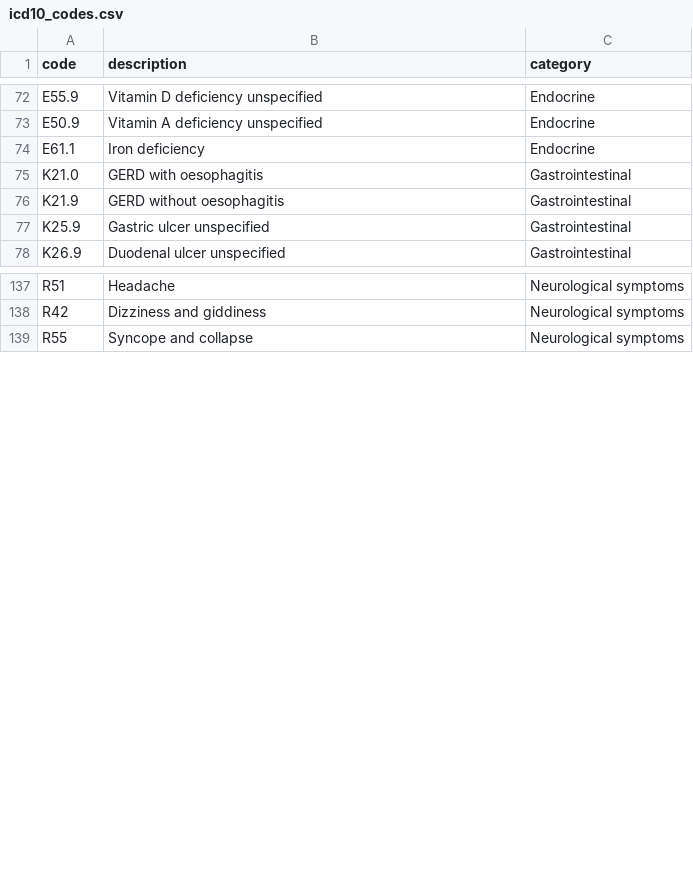
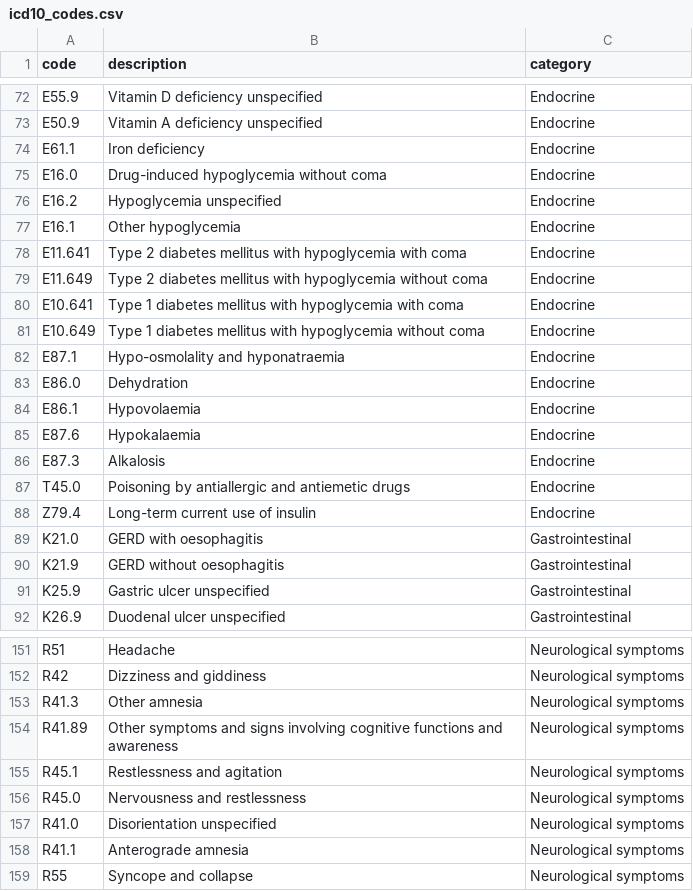
Before and after one commit to Dk043131/MED-CLAIM, a CSV file: backend/data/icd10_codes.csv, drawn as a sheet; only a part is shown, gaps mark what is left out.

```diff
--- a/backend/data/icd10_codes.csv
+++ b/backend/data/icd10_codes.csv
@@ -74,2 +74,16 @@ E50.9,Vitamin A deficiency unspecified,Endocrine
 E61.1,Iron deficiency,Endocrine
+E16.0,Drug-induced hypoglycemia without coma,Endocrine
+E16.2,Hypoglycemia unspecified,Endocrine
+E16.1,Other hypoglycemia,Endocrine
+E11.641,Type 2 diabetes mellitus with hypoglycemia with coma,Endocrine
+E11.649,Type 2 diabetes mellitus with hypoglycemia without coma,Endocrine
+E10.641,Type 1 diabetes mellitus with hypoglycemia with coma,Endocrine
+E10.649,Type 1 diabetes mellitus with hypoglycemia without coma,Endocrine
+E87.1,Hypo-osmolality and hyponatraemia,Endocrine
+E86.0,Dehydration,Endocrine
+E86.1,Hypovolaemia,Endocrine
+E87.6,Hypokalaemia,Endocrine
+E87.3,Alkalosis,Endocrine
+T45.0,Poisoning by antiallergic and antiemetic drugs,Endocrine
+Z79.4,Long-term current use of insulin,Endocrine
 K21.0,GERD with oesophagitis,Gastrointestinal
@@ -138,2 +152,8 @@ R51,Headache,Neurological symptoms
 R42,Dizziness and giddiness,Neurological symptoms
+R41.3,Other amnesia,Neurological symptoms
+R41.89,Other symptoms and signs involving cognitive functions and awareness,Neurological symptoms
+R45.1,Restlessness and agitation,Neurological symptoms
+R45.0,Nervousness and restlessness,Neurological symptoms
+R41.0,Disorientation unspecified,Neurological symptoms
+R41.1,Anterograde amnesia,Neurological symptoms
 R55,Syncope and collapse,Neurological symptoms
```
Also changed, not shown: backend/data/eligibility.csv, 22 other files.
